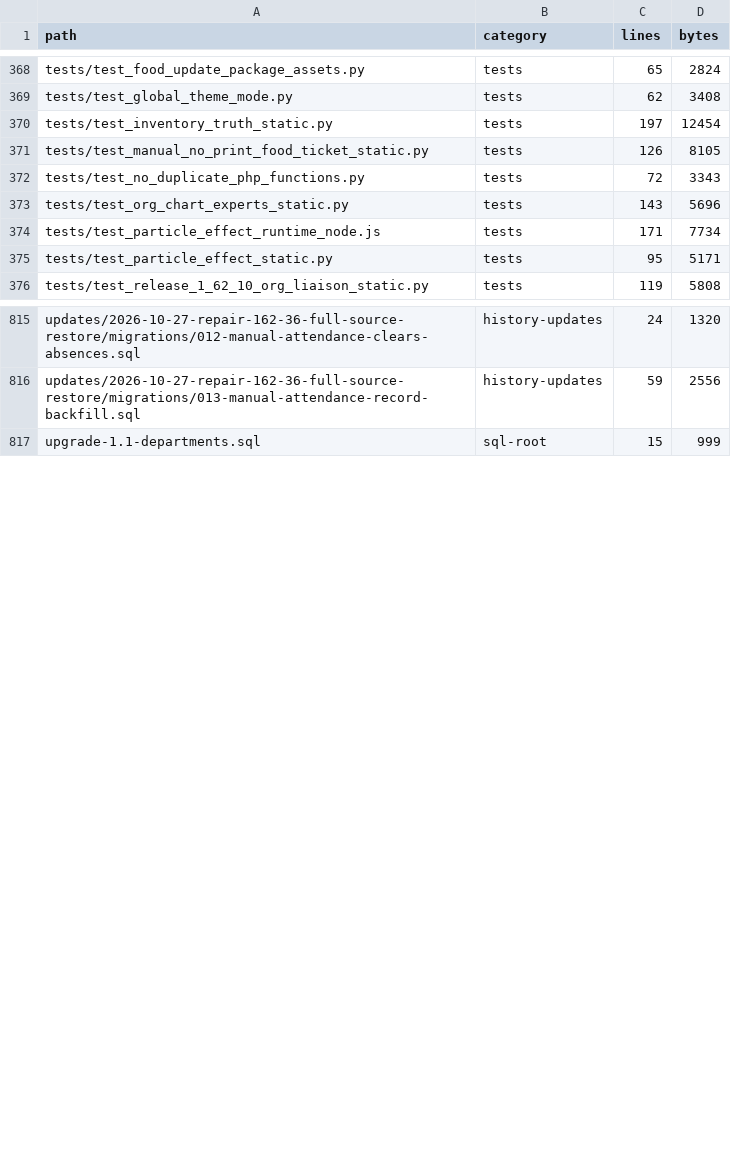
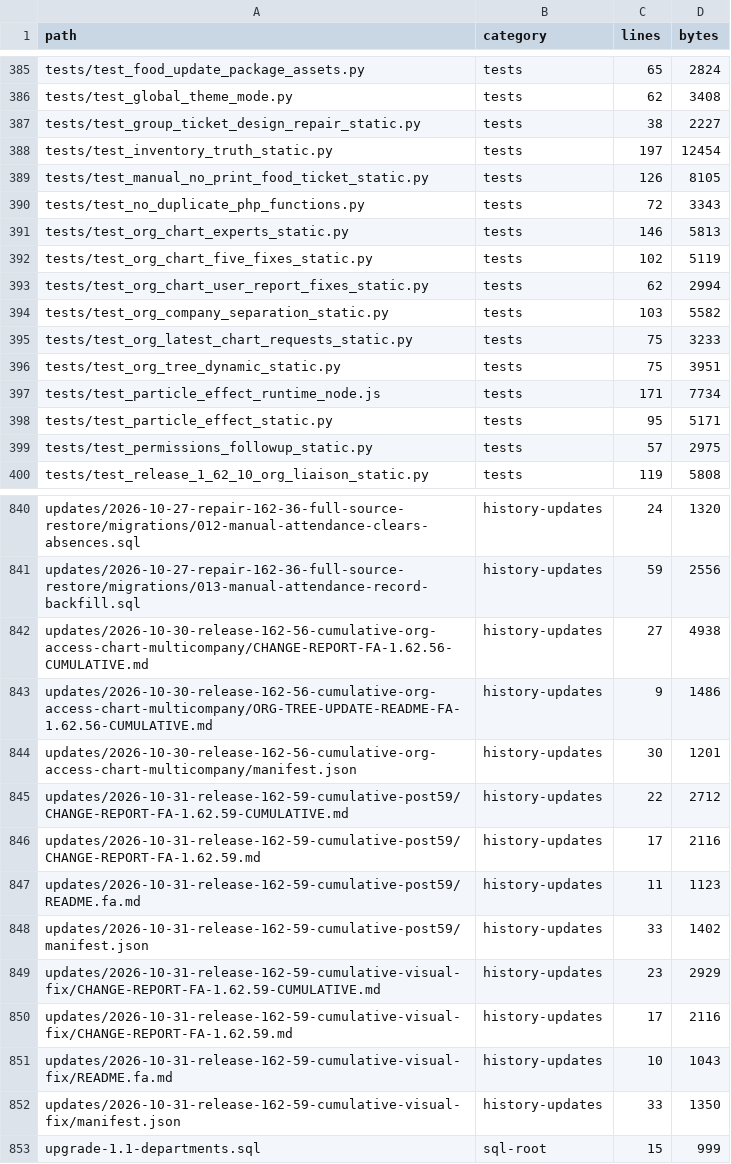
Before and after one commit to alirezarahimy-code/ticket, a TSV file: docs/system-map/FILES.tsv, drawn as a sheet; only a part is shown, gaps mark what is left out; the diff covers the shown part only.

Commit message:
Align repository to live version 1.62.59 (source of truth)
- اعمال ۱۸ فایل برنامه از تازه‌ترین بستهٔ منتشرشده
  downloads/ticket-update-1.62.59-cumulative-org-card-drag-20261031.zip
  (تأییدشده با sha256: بایت‌به‌بایت یکسان)
- VERSION: 1.62.56 → 1.62.59 و هماهنگ‌سازی README/نقشه سامانه
- تست نگهبان تازه: tests/test_version_source_of_truth_static.py
  (عقب‌ماندن مخزن از تازه‌ترین بسته، ناهم‌خوانی محتوا، نسخهٔ کهنه در README
   و ناهم‌خوانی VERSION داخل بسته‌ها را می‌گیرد)
- ثبت ناهم‌خوانی شناخته‌شده: files/VERSION داخل بسته 1.62.58 است ولی
  manifest آن 1.62.59 (باگ بسته، در KNOWN_PACKAGE_VERSION_DRIFT ثبت شد)
- docs/RELEASE-1.62.59-FA.md: علت ریشه‌ای، کاری که شد، وضعیت واقعی تست‌ها

Co-authored-by: arena-agent <297053741+arena-agent@users.noreply.github.com>

```diff
--- a/docs/system-map/FILES.tsv
+++ b/docs/system-map/FILES.tsv
@@ -369,2 +386,3 @@ tests/test_food_update_package_assets.py	tests	65	2824
 tests/test_global_theme_mode.py	tests	62	3408
+tests/test_group_ticket_design_repair_static.py	tests	38	2227
 tests/test_inventory_truth_static.py	tests	197	12454
@@ -372,5 +390,11 @@ tests/test_manual_no_print_food_ticket_static.py	tests	126	8105
 tests/test_no_duplicate_php_functions.py	tests	72	3343
-tests/test_org_chart_experts_static.py	tests	143	5696
+tests/test_org_chart_experts_static.py	tests	146	5813
+tests/test_org_chart_five_fixes_static.py	tests	102	5119
+tests/test_org_chart_user_report_fixes_static.py	tests	62	2994
+tests/test_org_company_separation_static.py	tests	103	5582
+tests/test_org_latest_chart_requests_static.py	tests	75	3233
+tests/test_org_tree_dynamic_static.py	tests	75	3951
 tests/test_particle_effect_runtime_node.js	tests	171	7734
 tests/test_particle_effect_static.py	tests	95	5171
+tests/test_permissions_followup_static.py	tests	57	2975
 tests/test_release_1_62_10_org_liaison_static.py	tests	119	5808
@@ -816,2 +841,13 @@ updates/2026-10-27-repair-162-36-full-source-restore/migrations/012-manual-atten
 updates/2026-10-27-repair-162-36-full-source-restore/migrations/013-manual-attendance-record-backfill.sql	history-updates	59	2556
+updates/2026-10-30-release-162-56-cumulative-org-access-chart-multicompany/CHANGE-REPORT-FA-1.62.56-CUMULATIVE.md	history-updates	27	4938
+updates/2026-10-30-release-162-56-cumulative-org-access-chart-multicompany/ORG-TREE-UPDATE-README-FA-1.62.56-CUMULATIVE.md	history-updates	9	1486
+updates/2026-10-30-release-162-56-cumulative-org-access-chart-multicompany/manifest.json	history-updates	30	1201
+updates/2026-10-31-release-162-59-cumulative-post59/CHANGE-REPORT-FA-1.62.59-CUMULATIVE.md	history-updates	22	2712
+updates/2026-10-31-release-162-59-cumulative-post59/CHANGE-REPORT-FA-1.62.59.md	history-updates	17	2116
+updates/2026-10-31-release-162-59-cumulative-post59/README.fa.md	history-updates	11	1123
+updates/2026-10-31-release-162-59-cumulative-post59/manifest.json	history-updates	33	1402
+updates/2026-10-31-release-162-59-cumulative-visual-fix/CHANGE-REPORT-FA-1.62.59-CUMULATIVE.md	history-updates	23	2929
+updates/2026-10-31-release-162-59-cumulative-visual-fix/CHANGE-REPORT-FA-1.62.59.md	history-updates	17	2116
+updates/2026-10-31-release-162-59-cumulative-visual-fix/README.fa.md	history-updates	10	1043
+updates/2026-10-31-release-162-59-cumulative-visual-fix/manifest.json	history-updates	33	1350
 upgrade-1.1-departments.sql	sql-root	15	999
```
Also changed, not shown: 18 added rows and 54 edited cells elsewhere in this file, docs/system-map/ROUTES.tsv, docs/system-map/TABLES.tsv, 27 other files.
